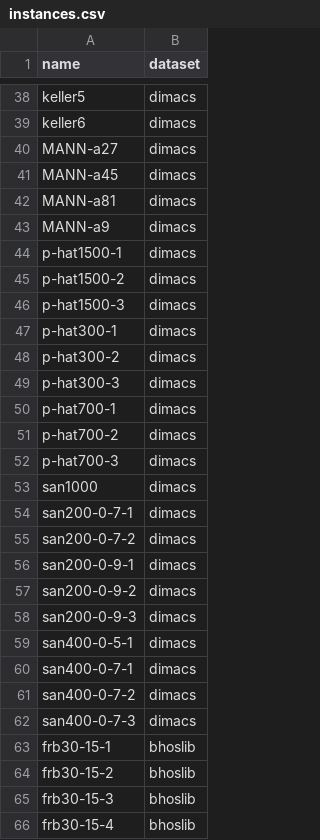
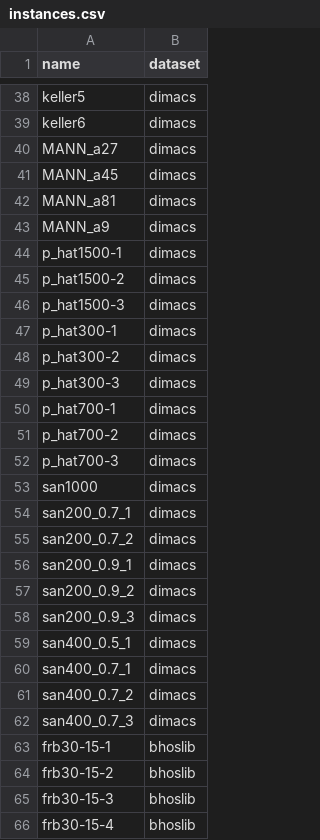
Before and after one commit to EngAndreAlessi/mids, a CSV file: data/source/instances.csv, drawn as a sheet; only a part is shown, gaps mark what is left out; the diff covers the shown part only.

Commit message:
Fixed naming convention

```diff
--- a/data/source/instances.csv
+++ b/data/source/instances.csv
@@ -39,25 +39,25 @@ keller5;dimacs
 keller6;dimacs
-MANN-a27;dimacs
-MANN-a45;dimacs
-MANN-a81;dimacs
-MANN-a9;dimacs
-p-hat1500-1;dimacs
-p-hat1500-2;dimacs
-p-hat1500-3;dimacs
-p-hat300-1;dimacs
-p-hat300-2;dimacs
-p-hat300-3;dimacs
-p-hat700-1;dimacs
-p-hat700-2;dimacs
-p-hat700-3;dimacs
+MANN_a27;dimacs
+MANN_a45;dimacs
+MANN_a81;dimacs
+MANN_a9;dimacs
+p_hat1500-1;dimacs
+p_hat1500-2;dimacs
+p_hat1500-3;dimacs
+p_hat300-1;dimacs
+p_hat300-2;dimacs
+p_hat300-3;dimacs
+p_hat700-1;dimacs
+p_hat700-2;dimacs
+p_hat700-3;dimacs
 san1000;dimacs
-san200-0-7-1;dimacs
-san200-0-7-2;dimacs
-san200-0-9-1;dimacs
-san200-0-9-2;dimacs
-san200-0-9-3;dimacs
-san400-0-5-1;dimacs
-san400-0-7-1;dimacs
-san400-0-7-2;dimacs
-san400-0-7-3;dimacs
+san200_0.7_1;dimacs
+san200_0.7_2;dimacs
+san200_0.9_1;dimacs
+san200_0.9_2;dimacs
+san200_0.9_3;dimacs
+san400_0.5_1;dimacs
+san400_0.7_1;dimacs
+san400_0.7_2;dimacs
+san400_0.7_3;dimacs
 frb30-15-1;bhoslib
```
Also changed, not shown: 20 edited cells elsewhere in this file.
